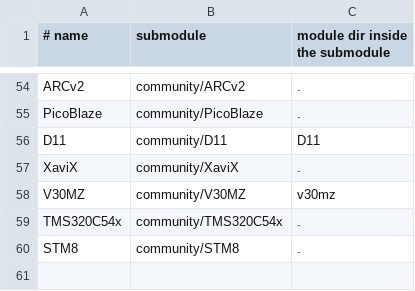
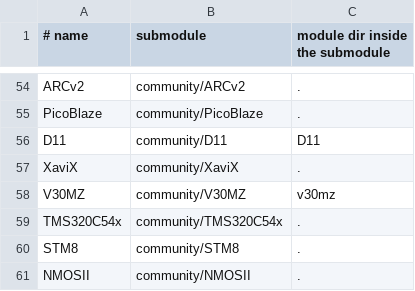
Before and after one commit to aleph-void/Ghidra-Rare, a TSV file: community/modules.tsv, drawn as a sheet; only a part is shown, gaps mark what is left out.

```diff
--- a/community/modules.tsv
+++ b/community/modules.tsv
@@ -60 +60,2 @@ TMS320C54x	community/TMS320C54x	.
 STM8	community/STM8	.
+NMOSII	community/NMOSII	.
```
Also changed, not shown: 3 other files.
